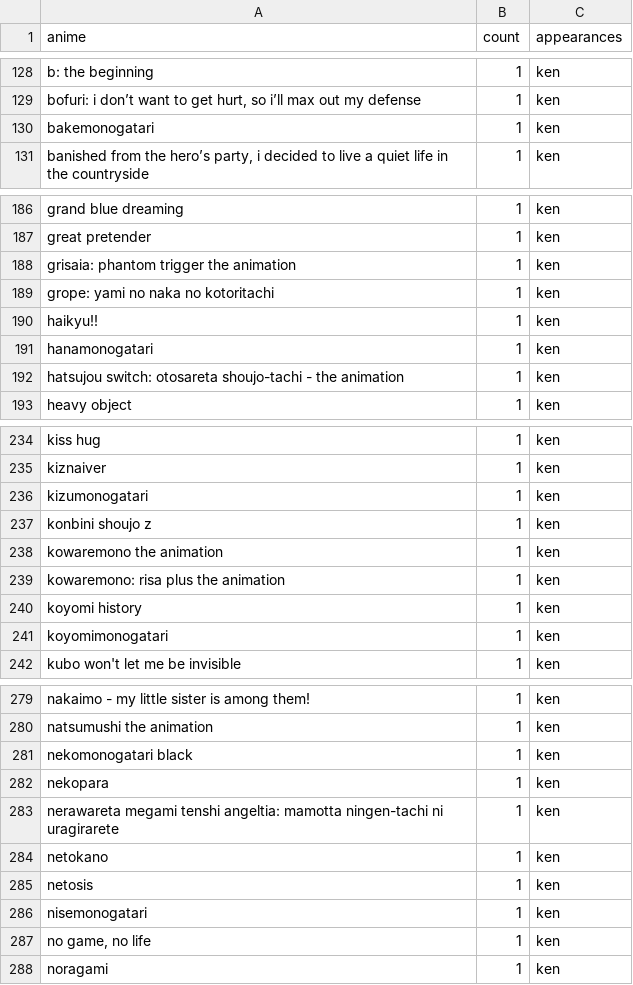
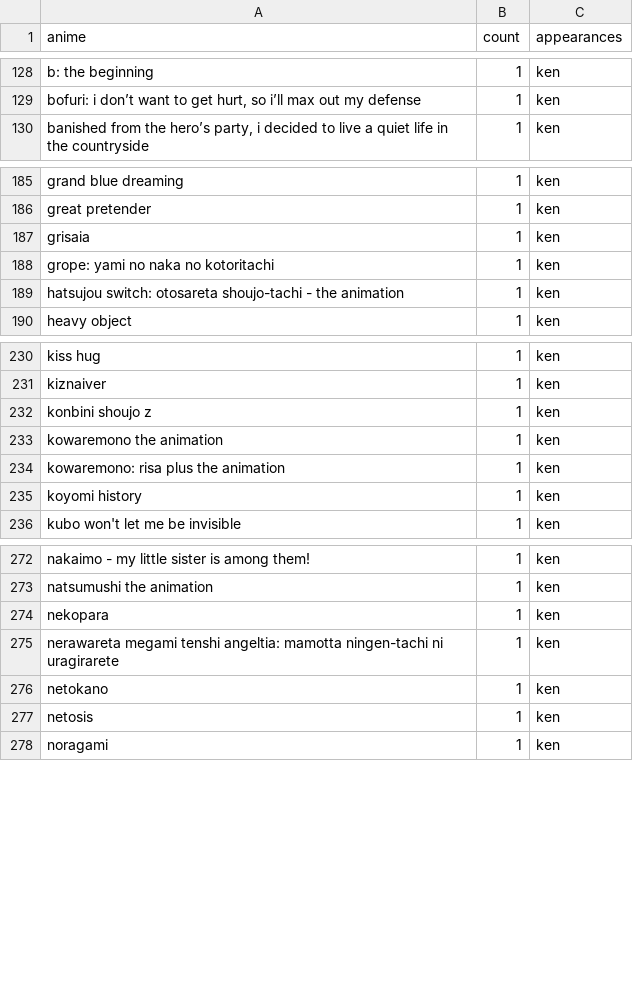
Before and after one commit to bmyj0176/AnimeList, a CSV file: names/animedata.csv, drawn as a sheet; only a part is shown, gaps mark what is left out; the diff covers the shown part only.

```diff
--- a/names/animedata.csv
+++ b/names/animedata.csv
@@ -129,3 +129,2 @@ b: the beginning,1,ken
 "bofuri: i don’t want to get hurt, so i’ll max out my defense",1,ken
-bakemonogatari,1,ken
 "banished from the hero’s party, i decided to live a quiet life in the countryside",1,ken
@@ -187,6 +186,4 @@ grand blue dreaming,1,ken
 great pretender,1,ken
-grisaia: phantom trigger the animation,1,ken
+grisaia ,1,ken
 grope: yami no naka no kotoritachi,1,ken
-haikyu!!,1,ken
-hanamonogatari,1,ken
 hatsujou switch: otosareta shoujo-tachi - the animation,1,ken
@@ -235,3 +231,2 @@ kiss hug,1,ken
 kiznaiver,1,ken
-kizumonogatari,1,ken
 konbini shoujo z,1,ken
@@ -240,3 +235,2 @@ kowaremono: risa plus the animation,1,ken
 koyomi history,1,ken
-koyomimonogatari,1,ken
 kubo won't let me be invisible,1,ken
@@ -280,3 +273,2 @@ nakaimo - my little sister is among them!,1,ken
 natsumushi the animation,1,ken
-nekomonogatari black,1,ken
 nekopara,1,ken
@@ -285,4 +277,2 @@ netokano,1,ken
 netosis,1,ken
-nisemonogatari,1,ken
-"no game, no life",1,ken
 noragami,1,ken
```
Also changed, not shown: 2 added rows, 14 removed rows and 28 edited cells elsewhere in this file, 2 other files.
